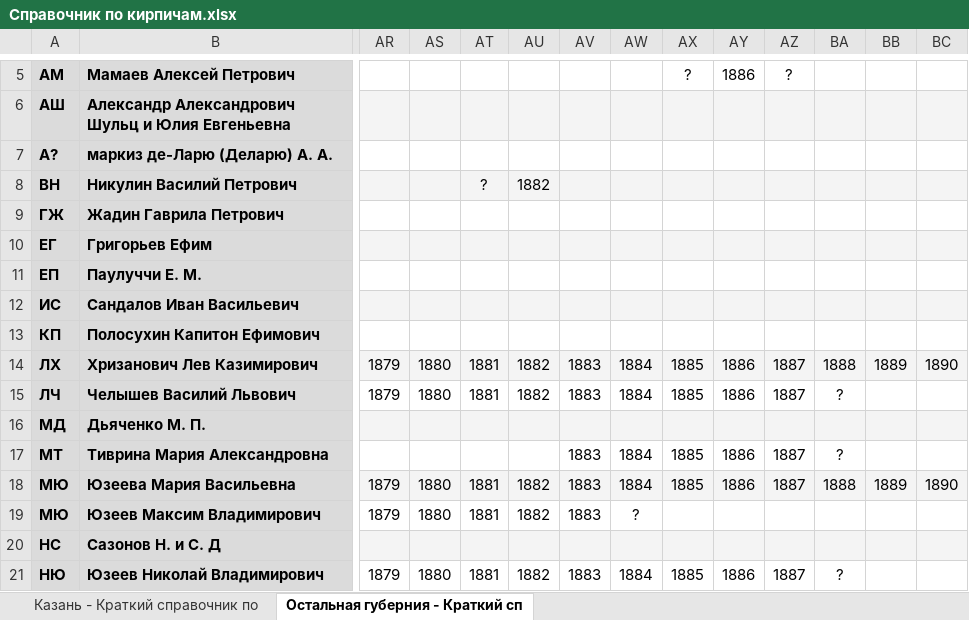
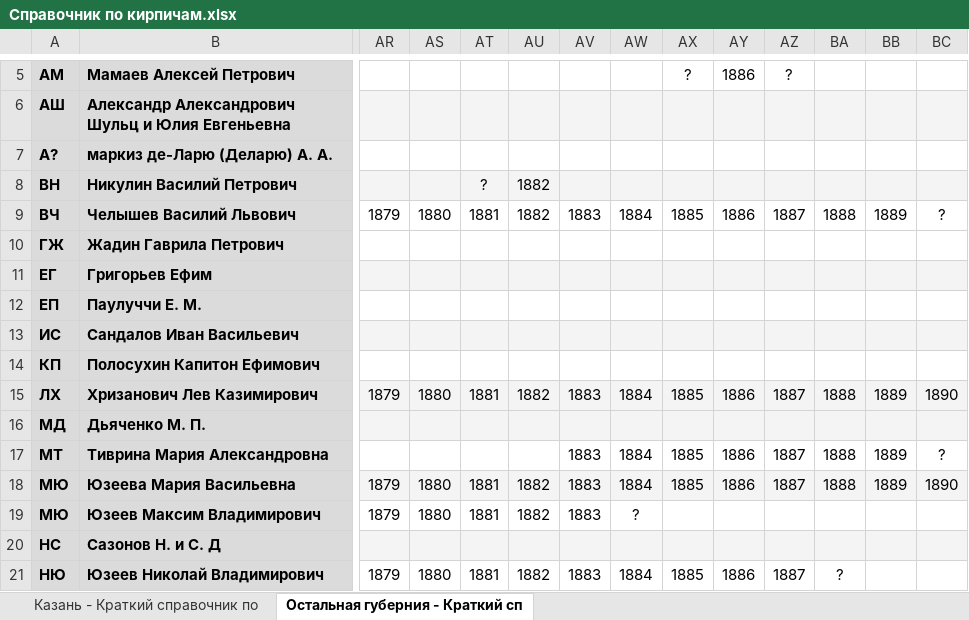
Before and after one commit to bolknote/kazan-bricks, an Excel workbook: Справочник по кирпичам.xlsx, sheet Остальная губерния - Краткий сп, drawn as a sheet; only a part is shown, gaps mark what is left out; values as stored, in another font and other column widths than the file's, no borders; conditional formats not drawn; removed rows and columns are numbered as before the commit, all else as after; rows hold the shown columns only; the diff names each change by its address in the sheet, - before the commit and + after, or states it on an @@ line.

```diff
--- a/Справочник по кирпичам.xlsx (sheet Остальная губерния - Краткий сп)
+++ b/Справочник по кирпичам.xlsx (sheet Остальная губерния - Краткий сп)
+row 9: ВЧ | Челышев Василий Львович | 1879 | 1880 | 1881 | 1882 | 1883 | 1884 | 1885 | 1886 | 1887 | 1888 | 1889 | ?
-row 15: ЛЧ | Челышев Василий Львович | 1879 | 1880 | 1881 | 1882 | 1883 | 1884 | 1885 | 1886 | 1887 | ?
-BA17: ?
+BA17: 1888
-BB17: (empty)
+BB17: 1889
-BC17: (empty)
+BC17: ?
```
Also changed, not shown: sheet Казань - Краткий справочник по, 2 other files.
